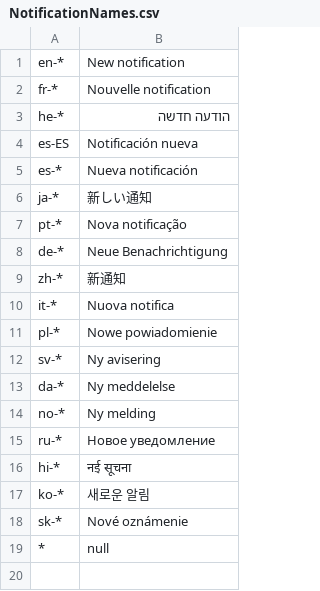
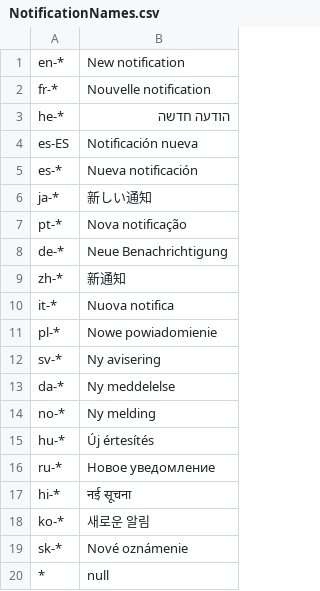
Before and after one commit to SamsidParty/TopNotify, a CSV file: TopNotify/src-vite/public/Meta/NotificationNames.csv, drawn as a sheet.

Commit message:
Language Support: Hungarian
Found a user who wants hungarian support in a fork of V1 (https://github.com/JxBP/Toaster/issues/5)

Co-Authored-By: SamsidParty <business@samsidparty.com>

```diff
--- a/TopNotify/src-vite/public/Meta/NotificationNames.csv
+++ b/TopNotify/src-vite/public/Meta/NotificationNames.csv
@@ -14,2 +14,3 @@ da-*,Ny meddelelse
 no-*,Ny melding
+hu-*,Új értesítés
 ru-*,Новое уведомление
```
